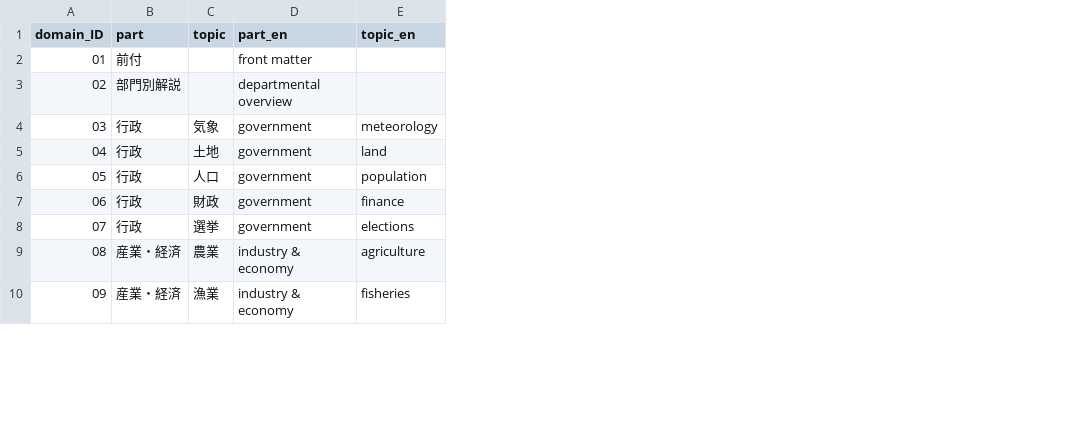
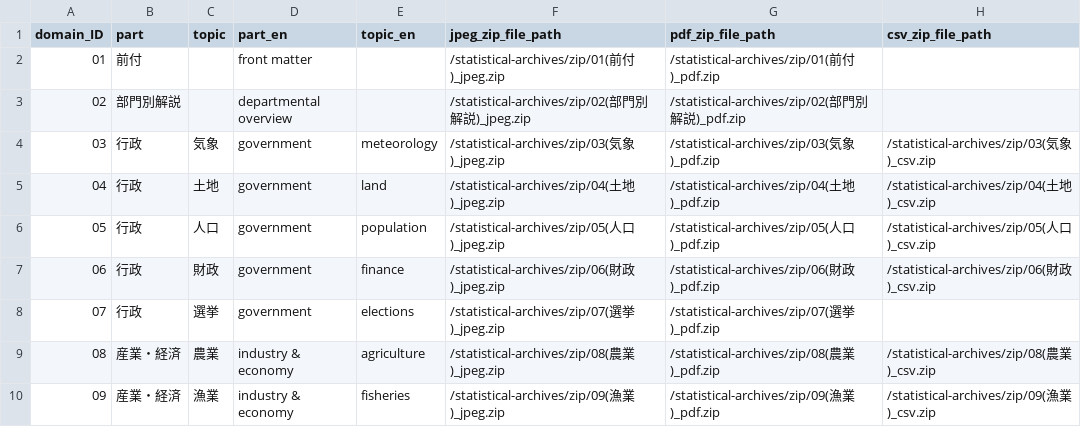
Before and after one commit to hs0517/Stats.Hakodate, a CSV file: domain-list.csv, drawn as a sheet; only a part is shown; the diff names each change by its address in the sheet, - before the commit and + after, or states it on an @@ line.

Commit message:
Add files via upload

```diff
--- a/domain-list.csv
+++ b/domain-list.csv
+column F (jpeg_zip_file_path), rows 2-10: /statistical-archives/zip/01(前付)_jpeg.zip | /statistical-archives/zip/02(部門別解説)_jpeg.zip | /statistical-archives/zip/03(気象)_jpeg.zip | /statistical-archives/zip/04(土地)_jpeg.zip | /statistical-archives/zip/05(人口)_jpeg.zip | /statistical-archives/zip/06(財政)_jpeg.zip | /statistical-archives/zip/07(選挙)_jpeg.zip | /statistical-archives/zip/08(農業)_jpeg.zip | /statistical-archives/zip/09(漁業)_jpeg.zip
+column G (pdf_zip_file_path), rows 2-10: /statistical-archives/zip/01(前付)_pdf.zip | /statistical-archives/zip/02(部門別解説)_pdf.zip | /statistical-archives/zip/03(気象)_pdf.zip | /statistical-archives/zip/04(土地)_pdf.zip | /statistical-archives/zip/05(人口)_pdf.zip | /statistical-archives/zip/06(財政)_pdf.zip | /statistical-archives/zip/07(選挙)_pdf.zip | /statistical-archives/zip/08(農業)_pdf.zip | /statistical-archives/zip/09(漁業)_pdf.zip
+column H (csv_zip_file_path), rows 4-10: /statistical-archives/zip/03(気象)_csv.zip | /statistical-archives/zip/04(土地)_csv.zip | /statistical-archives/zip/05(人口)_csv.zip | /statistical-archives/zip/06(財政)_csv.zip |  | /statistical-archives/zip/08(農業)_csv.zip | /statistical-archives/zip/09(漁業)_csv.zip
```
